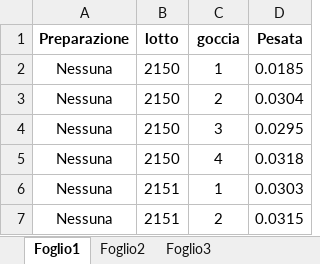
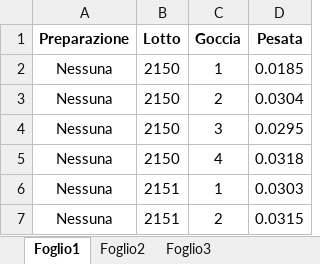
Before and after one commit to melcam0/Modunivar, an Excel workbook: Shiny/Dati/Collirio_3waov.xlsx, sheet Foglio1, drawn as a sheet; only a part is shown; values as stored, in another font and other column widths than the file's, no borders; the diff names each change by its address in the sheet, - before the commit and + after, or states it on an @@ line.

```diff
--- a/Shiny/Dati/Collirio_3waov.xlsx (sheet Foglio1)
+++ b/Shiny/Dati/Collirio_3waov.xlsx (sheet Foglio1)
-B1: lotto
+B1: Lotto
-C1: goccia
+C1: Goccia
```
Also changed, not shown: Shiny/Dati/Collirio_2waov.xlsx, Shiny/Dati/Collirio_2waov_O.xlsx, 27 other files.
